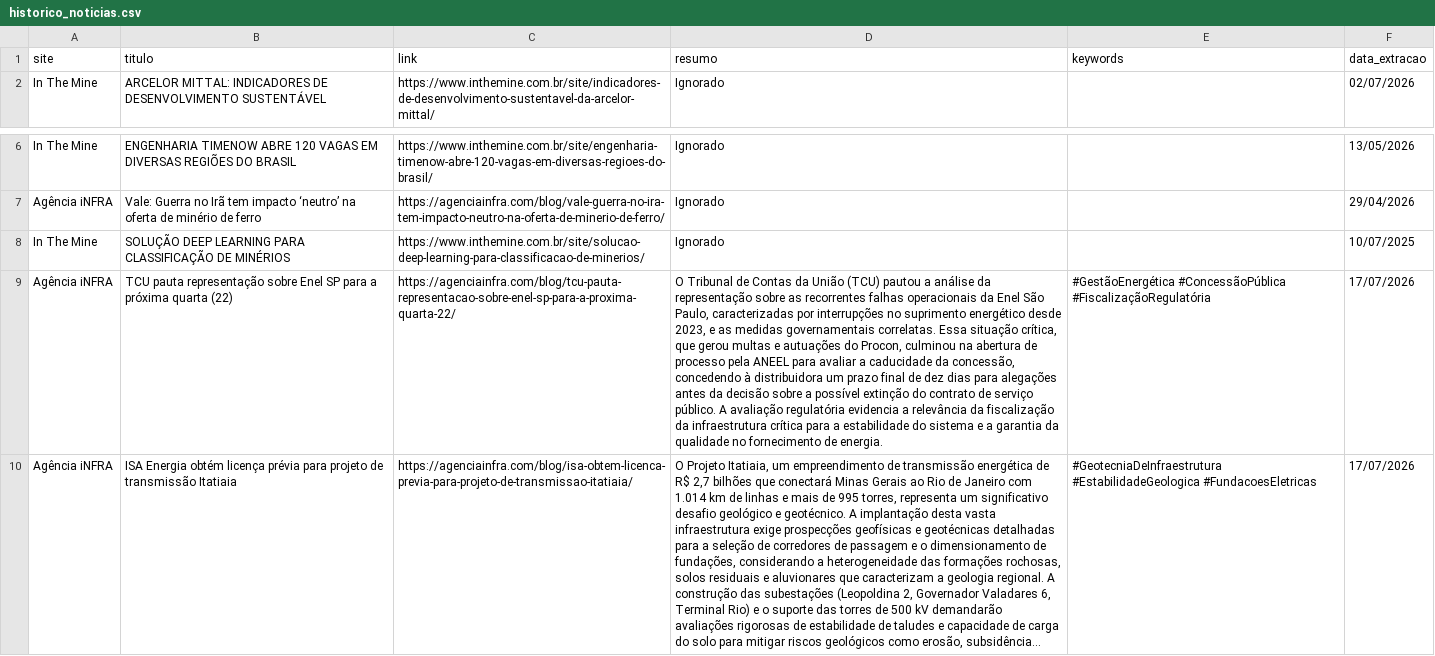
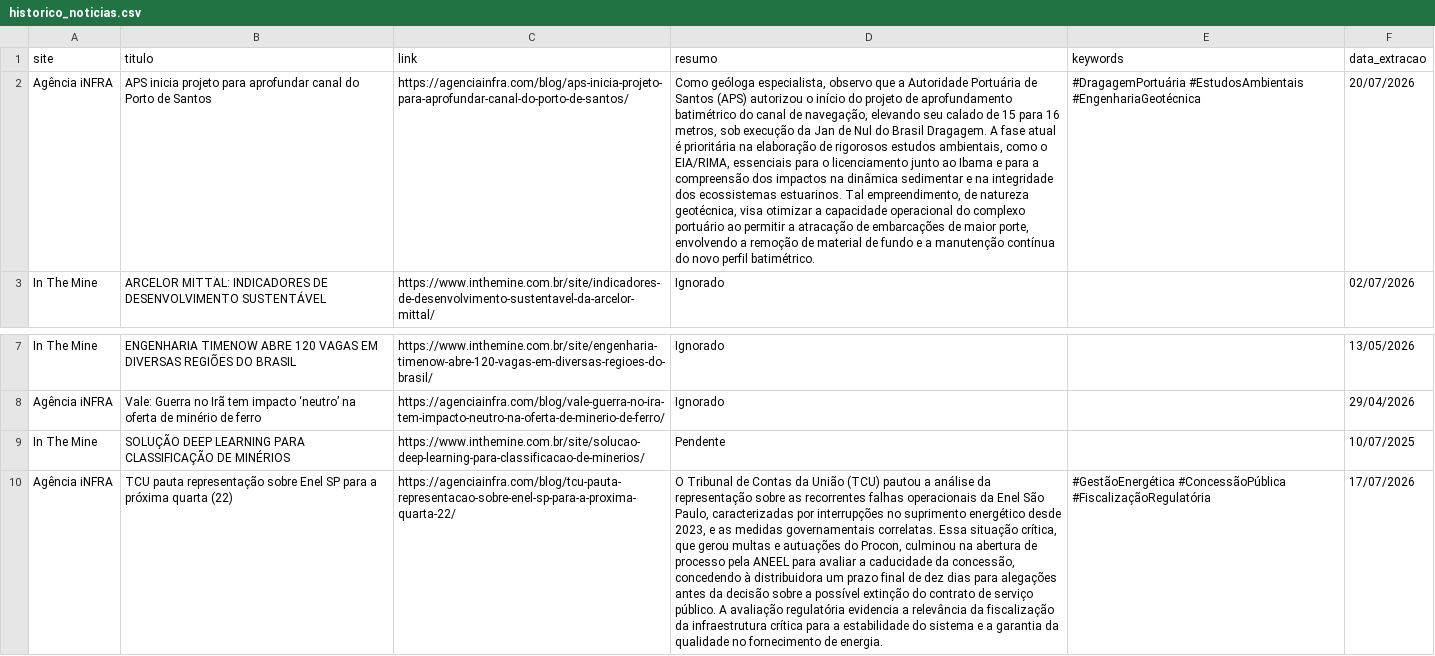
Before and after one commit to ceciliarabeloqr/radar-mineral, a CSV file: historico_noticias.csv, drawn as a sheet; only a part is shown, gaps mark what is left out; the shorter side is filled out with more unchanged rows; long unchanged cells end in …; addresses are those after the commit; the diff names each change by its address in the sheet, - before the commit and + after, or states it on an @@ line.

```diff
--- a/historico_noticias.csv
+++ b/historico_noticias.csv
+row 2: Agência iNFRA | APS inicia projeto para aprofundar canal do Porto de Santos | https://agenciainfra.com/blog/aps-inicia-projeto-para-aprofundar-canal-do-porto-de-santos/ | Como geóloga especialista, observo que a Autoridade Portuária de Santos (APS) autorizou o início do projeto de aprofundamento batimétrico do canal de navegação, elevando seu calado de 15 para 16 metros, sob execução da Jan de Nul do Brasil Dragagem. A fase atual é prioritária na elaboração de rigorosos estudos ambientais, como o EIA/RIMA, essenciais para o licenciamento junto ao Ibama e para a compreensão dos impactos na dinâmica sedimentar e na integridade dos ecossistemas estuarinos. Tal empreendimento, de natureza geotécnica, visa otimizar a capacidade operacional do complexo portuário ao permitir a atracação de embarcações de maior porte, envolvendo a remoção de material de fundo e a manutenção contínua do novo perfil batimétrico. | #DragagemPortuária #EstudosAmbientais #EngenhariaGeotécnica | 20/07/2026
-D9 (resumo): Ignorado
+D9 (resumo): Pendente
```
Also changed, not shown: 1 other file.
